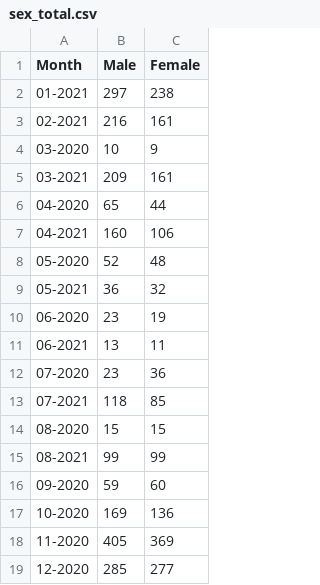
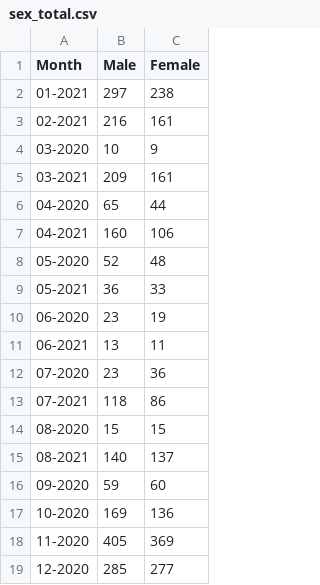
Before and after one commit to SCPHCovid19Data/weekly_report, a CSV file: sex_total.csv, drawn as a sheet.

```diff
--- a/sex_total.csv
+++ b/sex_total.csv
@@ -8,3 +8,3 @@
 "05-2020",52,48
-"05-2021",36,32
+"05-2021",36,33
 "06-2020",23,19
@@ -12,5 +12,5 @@
 "07-2020",23,36
-"07-2021",118,85
+"07-2021",118,86
 "08-2020",15,15
-"08-2021",99,99
+"08-2021",140,137
 "09-2020",59,60
```
Also changed, not shown: 7day_incidence_dotplot_eng.csv, 7day_positivity_dotplot_eng.csv, 17 other files.
